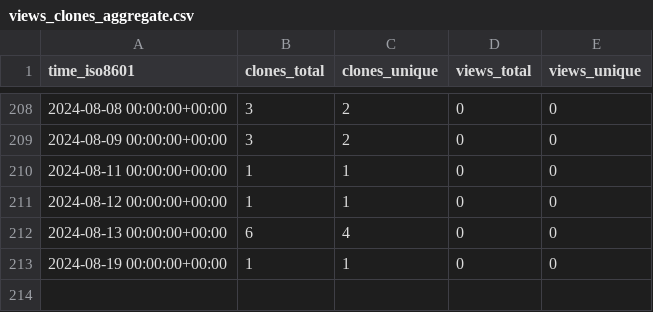
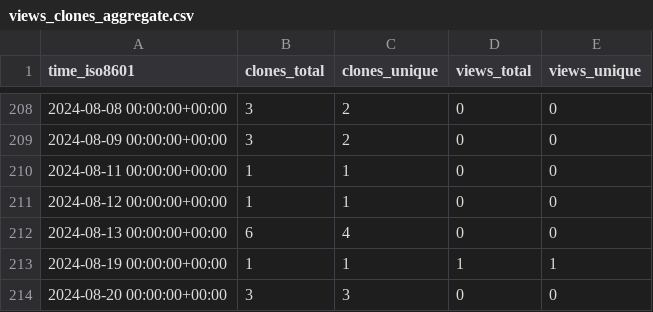
Before and after one commit to stablecaps/eyes3scribe, a CSV file: stablecaps/eyes3scribe/ghrs-data/views_clones_aggregate.csv, drawn as a sheet; only a part is shown, gaps mark what is left out.

```diff
--- a/stablecaps/eyes3scribe/ghrs-data/views_clones_aggregate.csv
+++ b/stablecaps/eyes3scribe/ghrs-data/views_clones_aggregate.csv
@@ -212,2 +212,3 @@ time_iso8601,clones_total,clones_unique,views_total,views_unique
 2024-08-13 00:00:00+00:00,6,4,0,0
-2024-08-19 00:00:00+00:00,1,1,0,0
+2024-08-19 00:00:00+00:00,1,1,1,1
+2024-08-20 00:00:00+00:00,3,3,0,0
```
Also changed, not shown: 1 other file.
